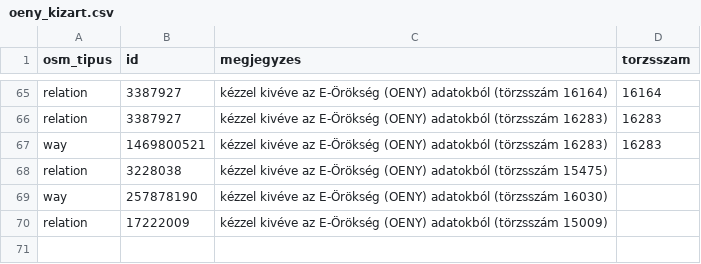
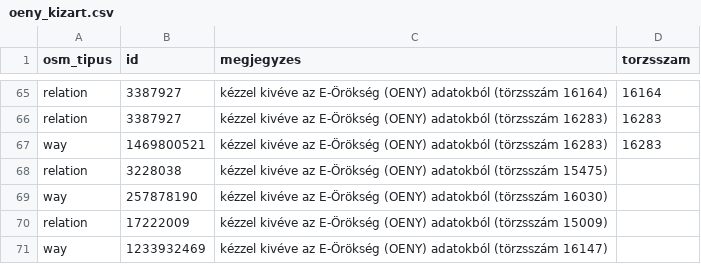
Before and after one commit to CseloAtti/budapest-by-building, a CSV file: forras/oeny_kizart.csv, drawn as a sheet; only a part is shown, gaps mark what is left out; the diff names each change by its address in the sheet, - before the commit and + after, or states it on an @@ line.

```diff
--- a/forras/oeny_kizart.csv
+++ b/forras/oeny_kizart.csv
+row 71: way | 1233932469 | kézzel kivéve az E-Örökség (OENY) adatokból (törzsszám 16147)
```
Also changed, not shown: forras/epulet_csoportok.csv, forras/kezi_korszak.csv, 7 other files.
